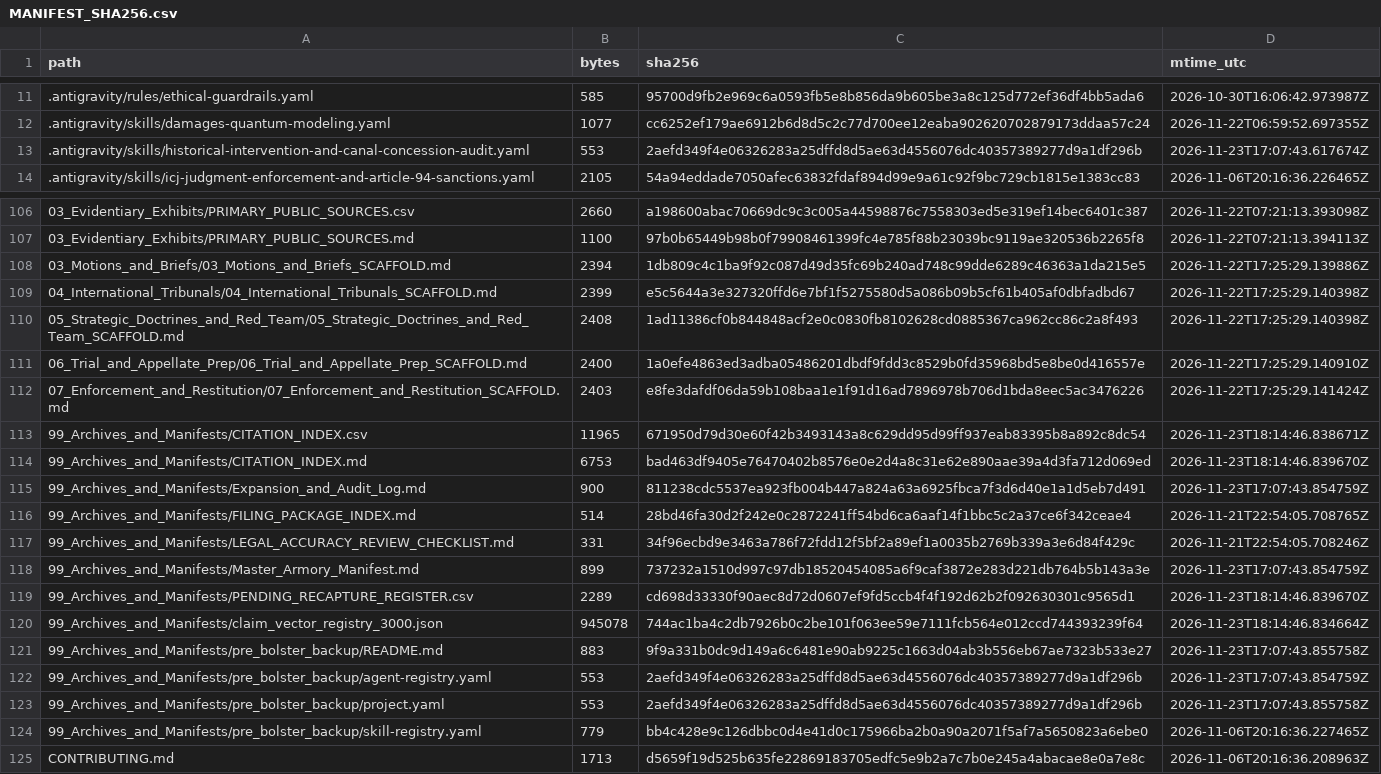
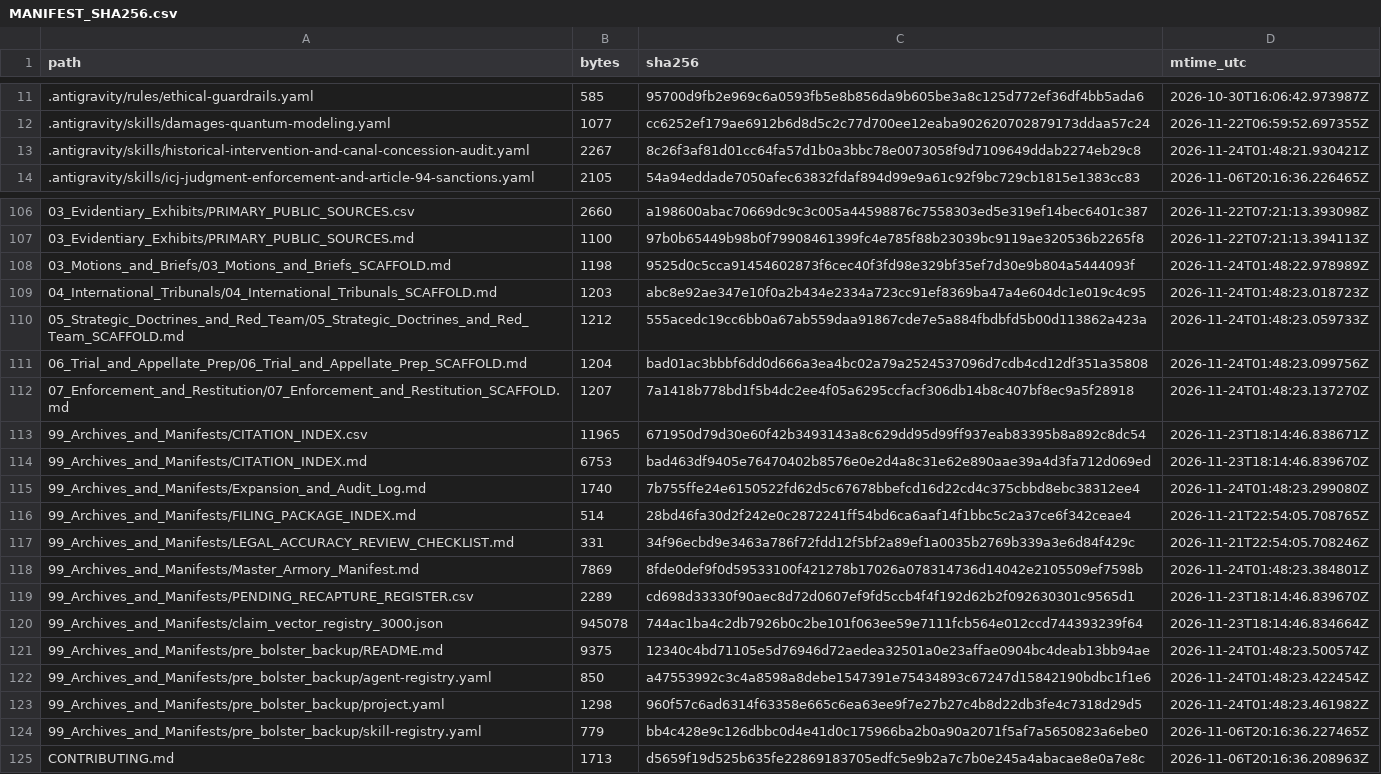
Before and after one commit to GlobalRestitutionAlliance/turtle-island-us-nm-pueblo-of-tesuque-new-mexico-master-litigation, a CSV file: 99_Archives_and_Manifests/MANIFEST_SHA256.csv, drawn as a sheet; only a part is shown, gaps mark what is left out; the diff covers the shown part only.

Commit message:
REVERTED DUE TO UNPROMPTED MASS J3WFICATED DATA CORRUPTION BY COMPROMISED BIASED LLM/ARTIFICIAL INTELLIGENCE MODELS

```diff
--- a/99_Archives_and_Manifests/MANIFEST_SHA256.csv
+++ b/99_Archives_and_Manifests/MANIFEST_SHA256.csv
@@ -12,3 +12,3 @@ path,bytes,sha256,mtime_utc
 .antigravity/skills/damages-quantum-modeling.yaml,1077,cc6252ef179ae6912b6d8d5c2c77d700ee12eaba902620702879173ddaa57c24,2026-11-22T06:59:52.697355Z
-.antigravity/skills/historical-intervention-and-canal-concession-audit.yaml,553,2aefd349f4e06326283a25dffd8d5ae63d4556076dc40357389277d9a1df296b,2026-11-23T17:07:43.617674Z
+.antigravity/skills/historical-intervention-and-canal-concession-audit.yaml,2267,8c26f3af81d01cc64fa57d1b0a3bbc78e0073058f9d7109649ddab2274eb29c8,2026-11-24T01:48:21.930421Z
 .antigravity/skills/icj-judgment-enforcement-and-article-94-sanctions.yaml,2105,54a94eddade7050afec63832fdaf894d99e9a61c92f9bc729cb1815e1383cc83,2026-11-06T20:16:36.226465Z
@@ -107,18 +107,18 @@ path,bytes,sha256,mtime_utc
 03_Evidentiary_Exhibits/PRIMARY_PUBLIC_SOURCES.md,1100,97b0b65449b98b0f79908461399fc4e785f88b23039bc9119ae320536b2265f8,2026-11-22T07:21:13.394113Z
-03_Motions_and_Briefs/03_Motions_and_Briefs_SCAFFOLD.md,2394,1db809c4c1ba9f92c087d49d35fc69b240ad748c99dde6289c46363a1da215e5,2026-11-22T17:25:29.139886Z
-04_International_Tribunals/04_International_Tribunals_SCAFFOLD.md,2399,e5c5644a3e327320ffd6e7bf1f5275580d5a086b09b5cf61b405af0dbfadbd67,2026-11-22T17:25:29.140398Z
-05_Strategic_Doctrines_and_Red_Team/05_Strategic_Doctrines_and_Red_Team_SCAFFOLD.md,2408,1ad11386cf0b844848acf2e0c0830fb8102628cd0885367ca962cc86c2a8f493,2026-11-22T17:25:29.140398Z
-06_Trial_and_Appellate_Prep/06_Trial_and_Appellate_Prep_SCAFFOLD.md,2400,1a0efe4863ed3adba05486201dbdf9fdd3c8529b0fd35968bd5e8be0d416557e,2026-11-22T17:25:29.140910Z
-07_Enforcement_and_Restitution/07_Enforcement_and_Restitution_SCAFFOLD.md,2403,e8fe3dafdf06da59b108baa1e1f91d16ad7896978b706d1bda8eec5ac3476226,2026-11-22T17:25:29.141424Z
+03_Motions_and_Briefs/03_Motions_and_Briefs_SCAFFOLD.md,1198,9525d0c5cca91454602873f6cec40f3fd98e329bf35ef7d30e9b804a5444093f,2026-11-24T01:48:22.978989Z
+04_International_Tribunals/04_International_Tribunals_SCAFFOLD.md,1203,abc8e92ae347e10f0a2b434e2334a723cc91ef8369ba47a4e604dc1e019c4c95,2026-11-24T01:48:23.018723Z
+05_Strategic_Doctrines_and_Red_Team/05_Strategic_Doctrines_and_Red_Team_SCAFFOLD.md,1212,555acedc19cc6bb0a67ab559daa91867cde7e5a884fbdbfd5b00d113862a423a,2026-11-24T01:48:23.059733Z
+06_Trial_and_Appellate_Prep/06_Trial_and_Appellate_Prep_SCAFFOLD.md,1204,bad01ac3bbbf6dd0d666a3ea4bc02a79a2524537096d7cdb4cd12df351a35808,2026-11-24T01:48:23.099756Z
+07_Enforcement_and_Restitution/07_Enforcement_and_Restitution_SCAFFOLD.md,1207,7a1418b778bd1f5b4dc2ee4f05a6295ccfacf306db14b8c407bf8ec9a5f28918,2026-11-24T01:48:23.137270Z
 99_Archives_and_Manifests/CITATION_INDEX.csv,11965,671950d79d30e60f42b3493143a8c629dd95d99ff937eab83395b8a892c8dc54,2026-11-23T18:14:46.838671Z
 99_Archives_and_Manifests/CITATION_INDEX.md,6753,bad463df9405e76470402b8576e0e2d4a8c31e62e890aae39a4d3fa712d069ed,2026-11-23T18:14:46.839670Z
-99_Archives_and_Manifests/Expansion_and_Audit_Log.md,900,811238cdc5537ea923fb004b447a824a63a6925fbca7f3d6d40e1a1d5eb7d491,2026-11-23T17:07:43.854759Z
+99_Archives_and_Manifests/Expansion_and_Audit_Log.md,1740,7b755ffe24e6150522fd62d5c67678bbefcd16d22cd4c375cbbd8ebc38312ee4,2026-11-24T01:48:23.299080Z
 99_Archives_and_Manifests/FILING_PACKAGE_INDEX.md,514,28bd46fa30d2f242e0c2872241ff54bd6ca6aaf14f1bbc5c2a37ce6f342ceae4,2026-11-21T22:54:05.708765Z
 99_Archives_and_Manifests/LEGAL_ACCURACY_REVIEW_CHECKLIST.md,331,34f96ecbd9e3463a786f72fdd12f5bf2a89ef1a0035b2769b339a3e6d84f429c,2026-11-21T22:54:05.708246Z
-99_Archives_and_Manifests/Master_Armory_Manifest.md,899,737232a1510d997c97db18520454085a6f9caf3872e283d221db764b5b143a3e,2026-11-23T17:07:43.854759Z
+99_Archives_and_Manifests/Master_Armory_Manifest.md,7869,8fde0def9f0d59533100f421278b17026a078314736d14042e2105509ef7598b,2026-11-24T01:48:23.384801Z
 99_Archives_and_Manifests/PENDING_RECAPTURE_REGISTER.csv,2289,cd698d33330f90aec8d72d0607ef9fd5ccb4f4f192d62b2f092630301c9565d1,2026-11-23T18:14:46.839670Z
 99_Archives_and_Manifests/claim_vector_registry_3000.json,945078,744ac1ba4c2db7926b0c2be101f063ee59e7111fcb564e012ccd744393239f64,2026-11-23T18:14:46.834664Z
-99_Archives_and_Manifests/pre_bolster_backup/README.md,883,9f9a331b0dc9d149a6c6481e90ab9225c1663d04ab3b556eb67ae7323b533e27,2026-11-23T17:07:43.855758Z
-99_Archives_and_Manifests/pre_bolster_backup/agent-registry.yaml,553,2aefd349f4e06326283a25dffd8d5ae63d4556076dc40357389277d9a1df296b,2026-11-23T17:07:43.854759Z
-99_Archives_and_Manifests/pre_bolster_backup/project.yaml,553,2aefd349f4e06326283a25dffd8d5ae63d4556076dc40357389277d9a1df296b,2026-11-23T17:07:43.855758Z
+99_Archives_and_Manifests/pre_bolster_backup/README.md,9375,12340c4bd71105e5d76946d72aedea32501a0e23affae0904bc4deab13bb94ae,2026-11-24T01:48:23.500574Z
+99_Archives_and_Manifests/pre_bolster_backup/agent-registry.yaml,850,a47553992c3c4a8598a8debe1547391e75434893c67247d15842190bdbc1f1e6,2026-11-24T01:48:23.422454Z
+99_Archives_and_Manifests/pre_bolster_backup/project.yaml,1298,960f57c6ad6314f63358e665c6ea63ee9f7e27b27c4b8d22db3fe4c7318d29d5,2026-11-24T01:48:23.461982Z
 99_Archives_and_Manifests/pre_bolster_backup/skill-registry.yaml,779,bb4c428e9c126dbbc0d4e41d0c175966ba2b0a90a2071f5af7a5650823a6ebe0,2026-11-06T20:16:36.227465Z
```
Also changed, not shown: 77 edited cells elsewhere in this file, 37 other files.
